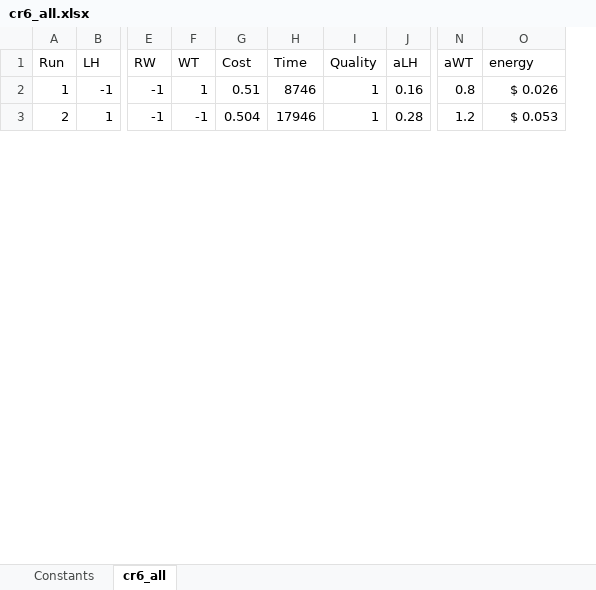
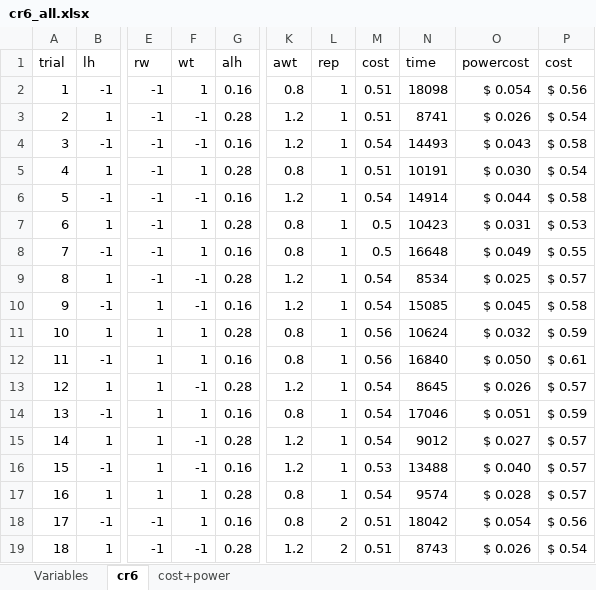
Before and after one commit to wilsongis/3DP_Experiments, an Excel workbook: Data/cr6_all.xlsx, sheet cr6, drawn as a sheet; only a part is shown, gaps mark what is left out; values as stored, in another font and other column widths than the file's, no borders; removed rows and columns are numbered as before the commit, all else as after; rows hold the shown columns only; the diff covers the shown part only; the diff names each change by its address in the sheet, - before the commit and + after, or states it on an @@ line.

```diff
--- a/Data/cr6_all.xlsx (sheet cr6)
+++ b/Data/cr6_all.xlsx (sheet cr6)
-sheet tab: Constants
+sheet tab: Variables
-sheet tab: cr6_all
+sheet tab: cr6
+sheet tab: cost+power
-column G, rows 2-3: 0.51 | 0.504
-column H, rows 2-3: 8746 | 17946
-column I, rows 2-3: 1 | 1
+column L, rows 2-3: 1 | 1
+column M, rows 2-3: 0.51 | 0.51
+column N, rows 2-3: 18098 | 8741
+column P, rows 2-3: $ 0.56 | $ 0.54
-row 1: Run | LH | RW | WT | Cost | Time | Quality | aLH | aWT | energy
+row 1: trial | lh | rw | wt | alh | awt | rep | cost | time | powercost | cost
-O2: $ 0.026
+O2: $ 0.054
-O3: $ 0.053
+O3: $ 0.026
+row 4: 3 | -1 | -1 | -1 | 0.16 | 1.2 | 1 | 0.54 | 14493 | $ 0.043 | $ 0.58
+row 5: 4 | 1 | -1 | 1 | 0.28 | 0.8 | 1 | 0.51 | 10191 | $ 0.030 | $ 0.54
+row 6: 5 | -1 | -1 | -1 | 0.16 | 1.2 | 1 | 0.54 | 14914 | $ 0.044 | $ 0.58
+row 7: 6 | 1 | -1 | 1 | 0.28 | 0.8 | 1 | 0.5 | 10423 | $ 0.031 | $ 0.53
+row 8: 7 | -1 | -1 | 1 | 0.16 | 0.8 | 1 | 0.5 | 16648 | $ 0.049 | $ 0.55
+row 9: 8 | 1 | -1 | -1 | 0.28 | 1.2 | 1 | 0.54 | 8534 | $ 0.025 | $ 0.57
+row 10: 9 | -1 | 1 | -1 | 0.16 | 1.2 | 1 | 0.54 | 15085 | $ 0.045 | $ 0.58
+row 11: 10 | 1 | 1 | 1 | 0.28 | 0.8 | 1 | 0.56 | 10624 | $ 0.032 | $ 0.59
+row 12: 11 | -1 | 1 | 1 | 0.16 | 0.8 | 1 | 0.56 | 16840 | $ 0.050 | $ 0.61
+row 13: 12 | 1 | 1 | -1 | 0.28 | 1.2 | 1 | 0.54 | 8645 | $ 0.026 | $ 0.57
+row 14: 13 | -1 | 1 | 1 | 0.16 | 0.8 | 1 | 0.54 | 17046 | $ 0.051 | $ 0.59
+row 15: 14 | 1 | 1 | -1 | 0.28 | 1.2 | 1 | 0.54 | 9012 | $ 0.027 | $ 0.57
+row 16: 15 | -1 | 1 | -1 | 0.16 | 1.2 | 1 | 0.53 | 13488 | $ 0.040 | $ 0.57
+row 17: 16 | 1 | 1 | 1 | 0.28 | 0.8 | 1 | 0.54 | 9574 | $ 0.028 | $ 0.57
+row 18: 17 | -1 | -1 | 1 | 0.16 | 0.8 | 2 | 0.51 | 18042 | $ 0.054 | $ 0.56
+row 19: 18 | 1 | -1 | -1 | 0.28 | 1.2 | 2 | 0.51 | 8743 | $ 0.026 | $ 0.54
```
Also changed, not shown: 48 added rows, 2 removed rows, 3 edited cells and row numbers in column A elsewhere in this sheet, sheet Variables, formulas that keep their value, Data/swx1_all.xlsx, 27 other files.
